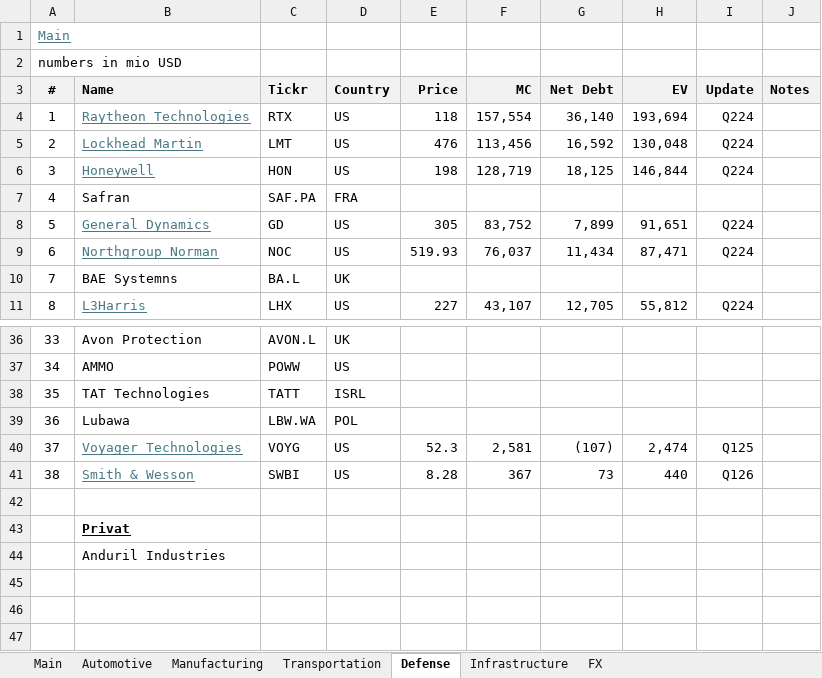
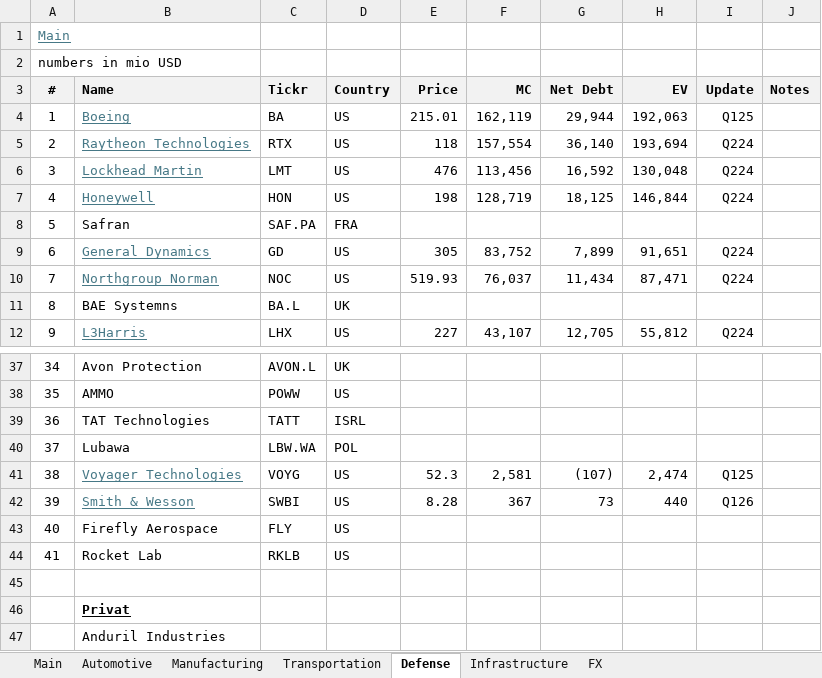
Before and after one commit to oscarsettje/MetaModels, an Excel workbook: Industrials.xlsx, sheet Defense, drawn as a sheet; only a part is shown, gaps mark what is left out; values as stored, in another font and other column widths than the file's, no borders; addresses are those after the commit; the diff names each change by its address in the sheet, - before the commit and + after, or states it on an @@ line.

```diff
--- a/Industrials.xlsx (sheet Defense)
+++ b/Industrials.xlsx (sheet Defense)
+row 4: 1 | Boeing | BA | US | 215.01 | 162,119 | 29,944 | 192,063 | Q125
@@ column A (#) renumbered between rows 5 and 42 @@
+row 43: 40 | Firefly Aerospace | FLY | US
+row 44: 41 | Rocket Lab | RKLB | US
```
Also changed, not shown: sheet Manufacturing, formulas that keep their value, Fashion.xlsx, Tech.xlsx, 1 other file.
